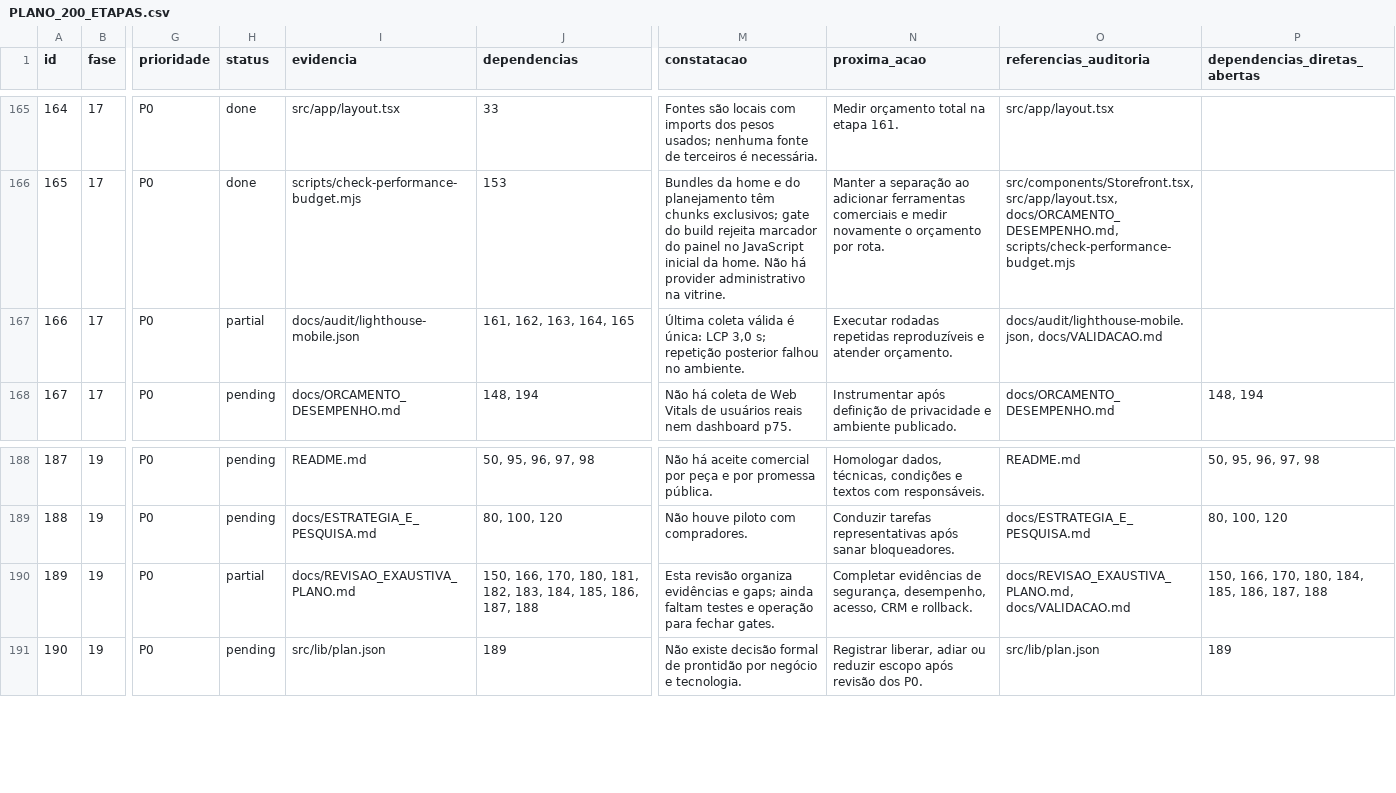
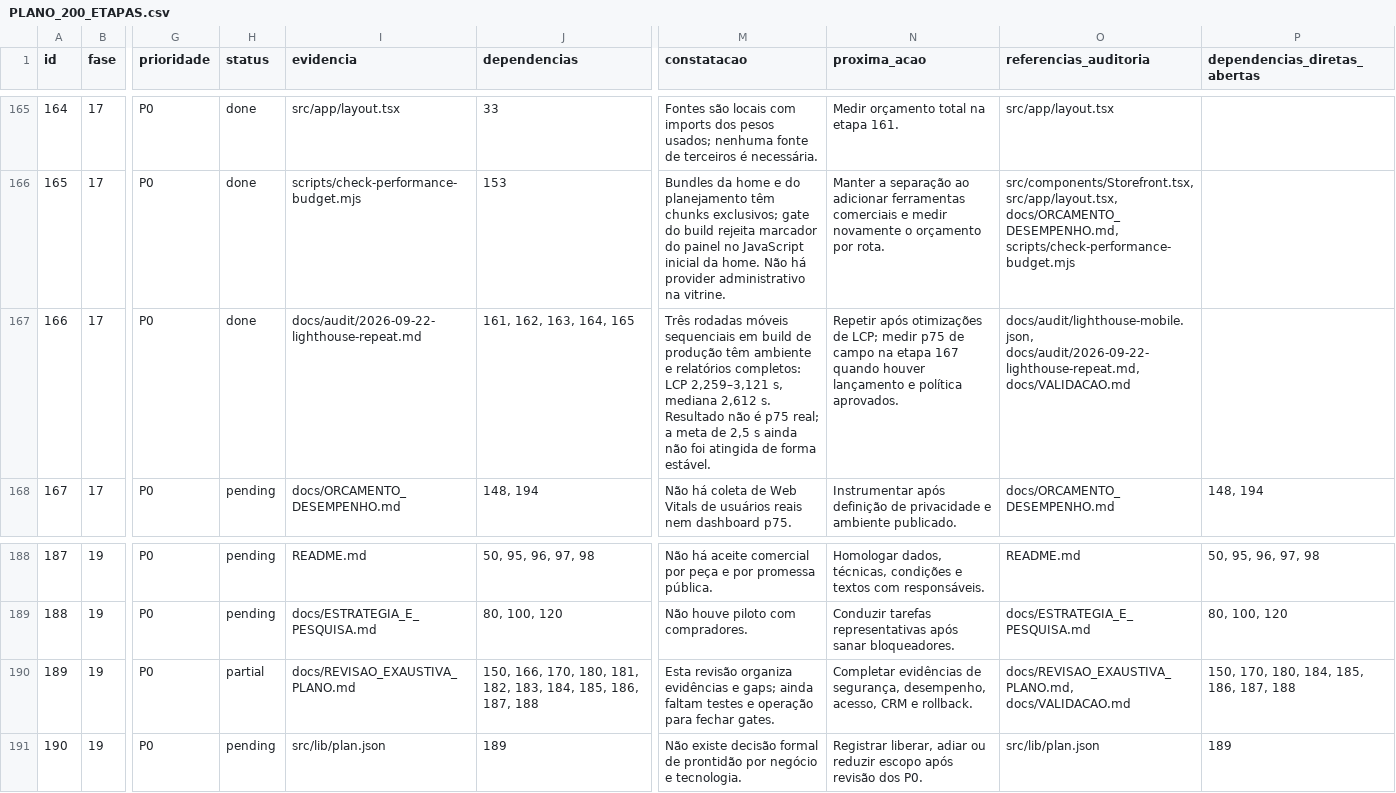
Before and after one commit to adm01-debug/Promo_Brindes_Premium_V1, a CSV file: docs/PLANO_200_ETAPAS.csv, drawn as a sheet; only a part is shown, gaps mark what is left out; the diff names each change by its address in the sheet, - before the commit and + after, or states it on an @@ line.

Commit message:
Record reproducible mobile Lighthouse runs and update plan

```diff
--- a/docs/PLANO_200_ETAPAS.csv
+++ b/docs/PLANO_200_ETAPAS.csv
-H167 (status): partial
+H167 (status): done
-I167 (evidencia): docs/audit/lighthouse-mobile.json
+I167 (evidencia): docs/audit/2026-09-22-lighthouse-repeat.md
-M167 (constatacao): Última coleta válida é única: LCP 3,0 s; repetição posterior falhou no ambiente.
+M167 (constatacao): Três rodadas móveis sequenciais em build de produção têm ambiente e relatórios completos: LCP 2,259–3,121 s, mediana 2,612 s. Resultado não é p75 real; a meta de 2,5 s ainda não foi atingida de forma estável.
-N167 (proxima_acao): Executar rodadas repetidas reproduzíveis e atender orçamento.
+N167 (proxima_acao): Repetir após otimizações de LCP; medir p75 de campo na etapa 167 quando houver lançamento e política aprovados.
-O167 (referencias_auditoria): docs/audit/lighthouse-mobile.json, docs/VALIDACAO.md
+O167 (referencias_auditoria): docs/audit/lighthouse-mobile.json, docs/audit/2026-09-22-lighthouse-repeat.md, docs/VALIDACAO.md
-P190 (dependencias_diretas_abertas): 150, 166, 170, 180, 184, 185, 186, 187, 188
+P190 (dependencias_diretas_abertas): 150, 170, 180, 184, 185, 186, 187, 188
```
Also changed, not shown: 10 other files.
